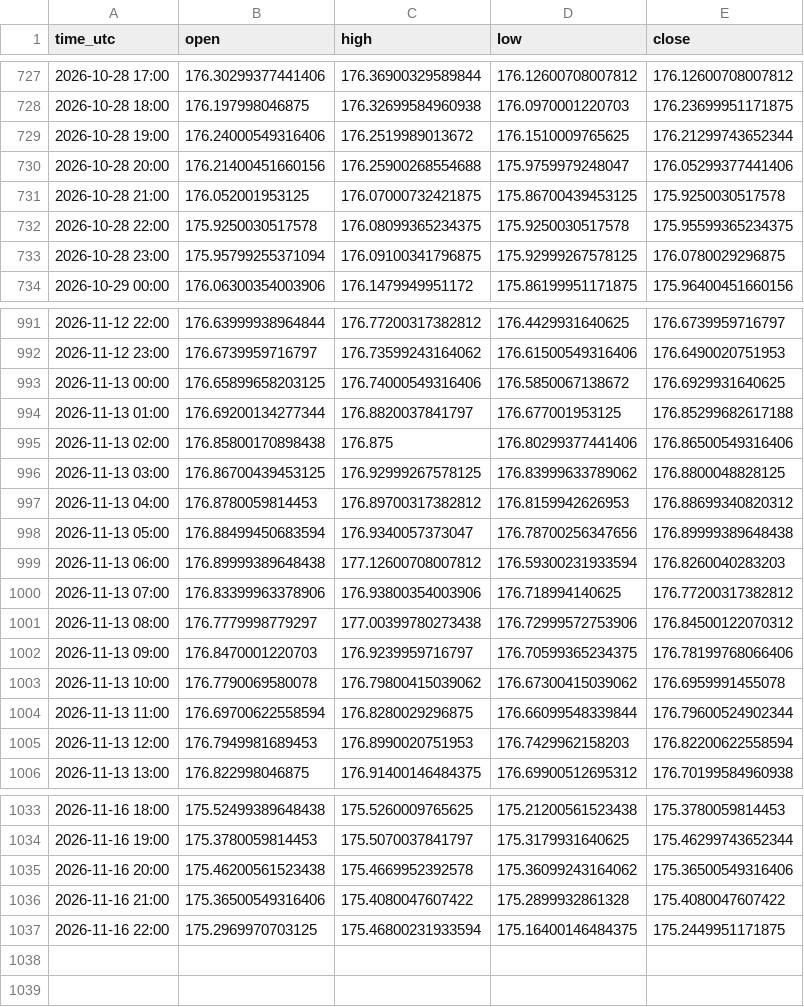
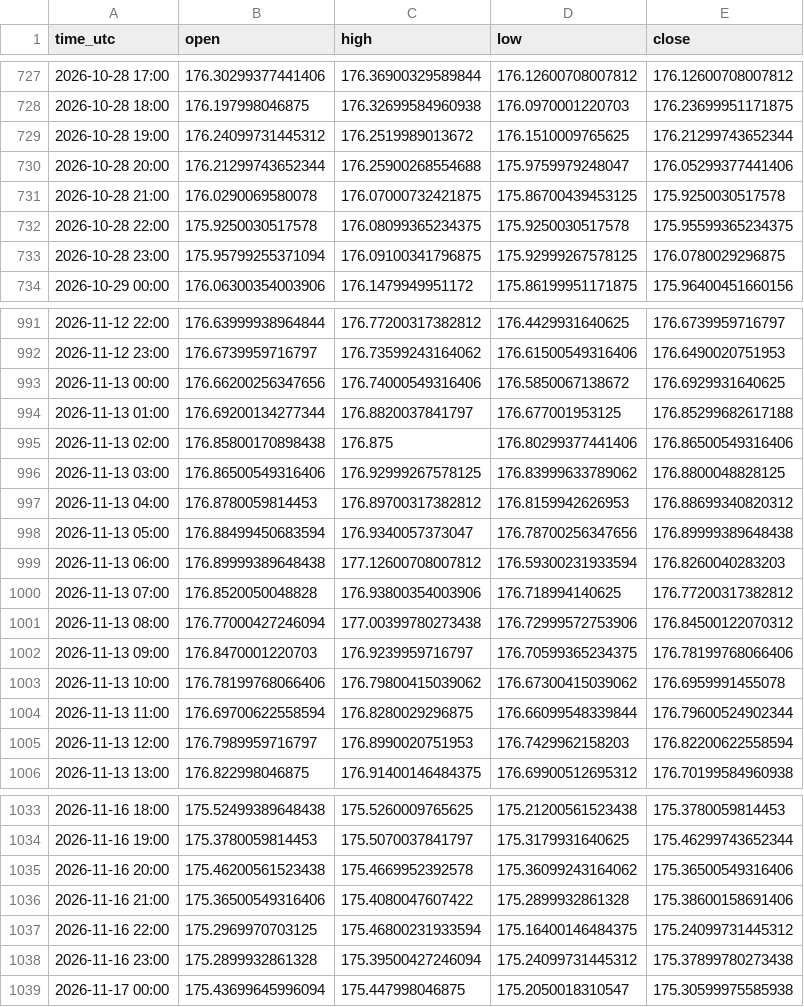
Before and after one commit to jarbays00001/fx-data, a CSV file: data/EURJPY_H1.csv, drawn as a sheet; only a part is shown, gaps mark what is left out; the diff covers the shown part only.

```diff
--- a/data/EURJPY_H1.csv
+++ b/data/EURJPY_H1.csv
@@ -728,5 +728,5 @@ time_utc,open,high,low,close
 2026-10-28 18:00,176.197998046875,176.32699584960938,176.0970001220703,176.23699951171875
-2026-10-28 19:00,176.24000549316406,176.2519989013672,176.1510009765625,176.21299743652344
-2026-10-28 20:00,176.21400451660156,176.25900268554688,175.9759979248047,176.05299377441406
-2026-10-28 21:00,176.052001953125,176.07000732421875,175.86700439453125,175.9250030517578
+2026-10-28 19:00,176.24099731445312,176.2519989013672,176.1510009765625,176.21299743652344
+2026-10-28 20:00,176.21299743652344,176.25900268554688,175.9759979248047,176.05299377441406
+2026-10-28 21:00,176.0290069580078,176.07000732421875,175.86700439453125,175.9250030517578
 2026-10-28 22:00,175.9250030517578,176.08099365234375,175.9250030517578,175.95599365234375
@@ -992,6 +992,6 @@ time_utc,open,high,low,close
 2026-11-12 23:00,176.6739959716797,176.73599243164062,176.61500549316406,176.6490020751953
-2026-11-13 00:00,176.65899658203125,176.74000549316406,176.5850067138672,176.6929931640625
+2026-11-13 00:00,176.66200256347656,176.74000549316406,176.5850067138672,176.6929931640625
 2026-11-13 01:00,176.69200134277344,176.8820037841797,176.677001953125,176.85299682617188
 2026-11-13 02:00,176.85800170898438,176.875,176.80299377441406,176.86500549316406
-2026-11-13 03:00,176.86700439453125,176.92999267578125,176.83999633789062,176.8800048828125
+2026-11-13 03:00,176.86500549316406,176.92999267578125,176.83999633789062,176.8800048828125
 2026-11-13 04:00,176.8780059814453,176.89700317382812,176.8159942626953,176.88699340820312
@@ -999,8 +999,8 @@ time_utc,open,high,low,close
 2026-11-13 06:00,176.89999389648438,177.12600708007812,176.59300231933594,176.8260040283203
-2026-11-13 07:00,176.83399963378906,176.93800354003906,176.718994140625,176.77200317382812
-2026-11-13 08:00,176.7779998779297,177.00399780273438,176.72999572753906,176.84500122070312
+2026-11-13 07:00,176.8520050048828,176.93800354003906,176.718994140625,176.77200317382812
+2026-11-13 08:00,176.77000427246094,177.00399780273438,176.72999572753906,176.84500122070312
 2026-11-13 09:00,176.8470001220703,176.9239959716797,176.70599365234375,176.78199768066406
-2026-11-13 10:00,176.7790069580078,176.79800415039062,176.67300415039062,176.6959991455078
+2026-11-13 10:00,176.78199768066406,176.79800415039062,176.67300415039062,176.6959991455078
 2026-11-13 11:00,176.69700622558594,176.8280029296875,176.66099548339844,176.79600524902344
-2026-11-13 12:00,176.7949981689453,176.8990020751953,176.7429962158203,176.82200622558594
+2026-11-13 12:00,176.7989959716797,176.8990020751953,176.7429962158203,176.82200622558594
 2026-11-13 13:00,176.822998046875,176.91400146484375,176.69900512695312,176.70199584960938
@@ -1035,3 +1035,5 @@ time_utc,open,high,low,close
 2026-11-16 20:00,175.46200561523438,175.4669952392578,175.36099243164062,175.36500549316406
-2026-11-16 21:00,175.36500549316406,175.4080047607422,175.2899932861328,175.4080047607422
-2026-11-16 22:00,175.2969970703125,175.46800231933594,175.16400146484375,175.2449951171875
+2026-11-16 21:00,175.36500549316406,175.4080047607422,175.2899932861328,175.38600158691406
+2026-11-16 22:00,175.2969970703125,175.46800231933594,175.16400146484375,175.24099731445312
+2026-11-16 23:00,175.2899932861328,175.39500427246094,175.24099731445312,175.37899780273438
+2026-11-17 00:00,175.43699645996094,175.447998046875,175.2050018310547,175.30599975585938
```
Also changed, not shown: 84 edited cells elsewhere in this file, data/AUDJPY_H1.csv, data/CADCHF_H1.csv, 56 other files.
